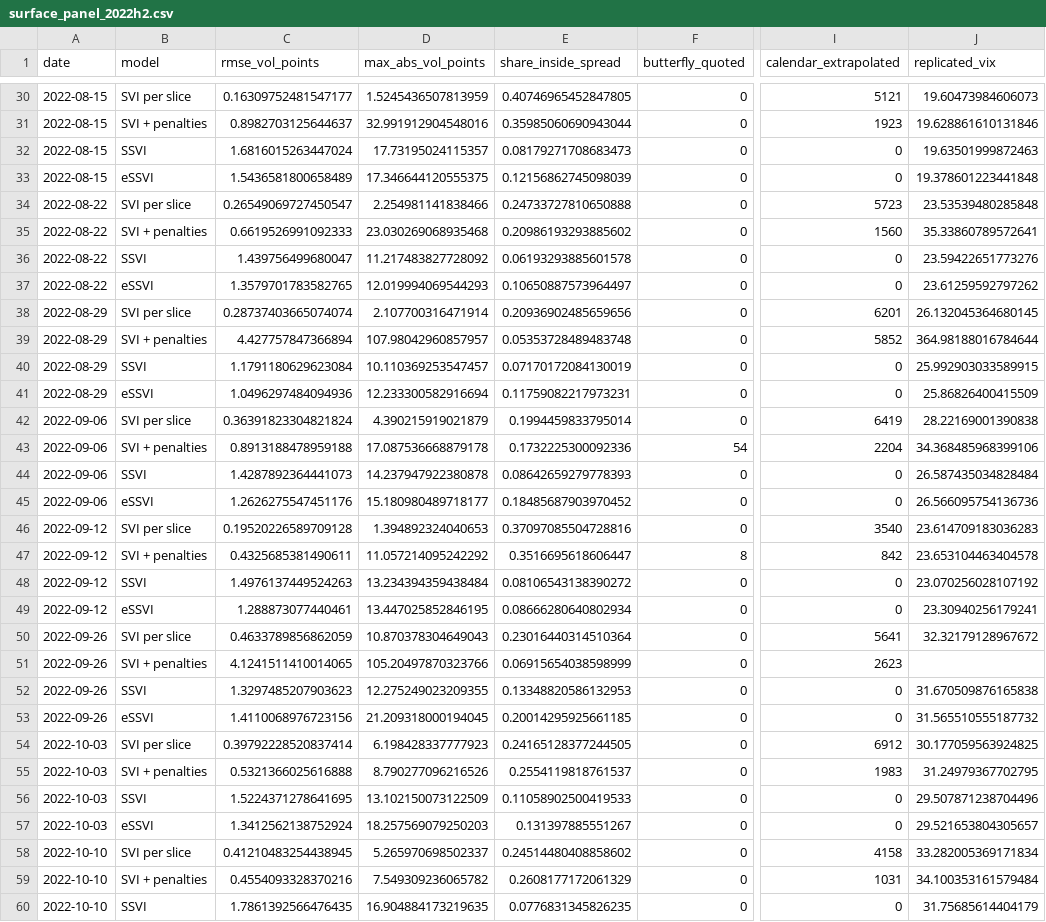
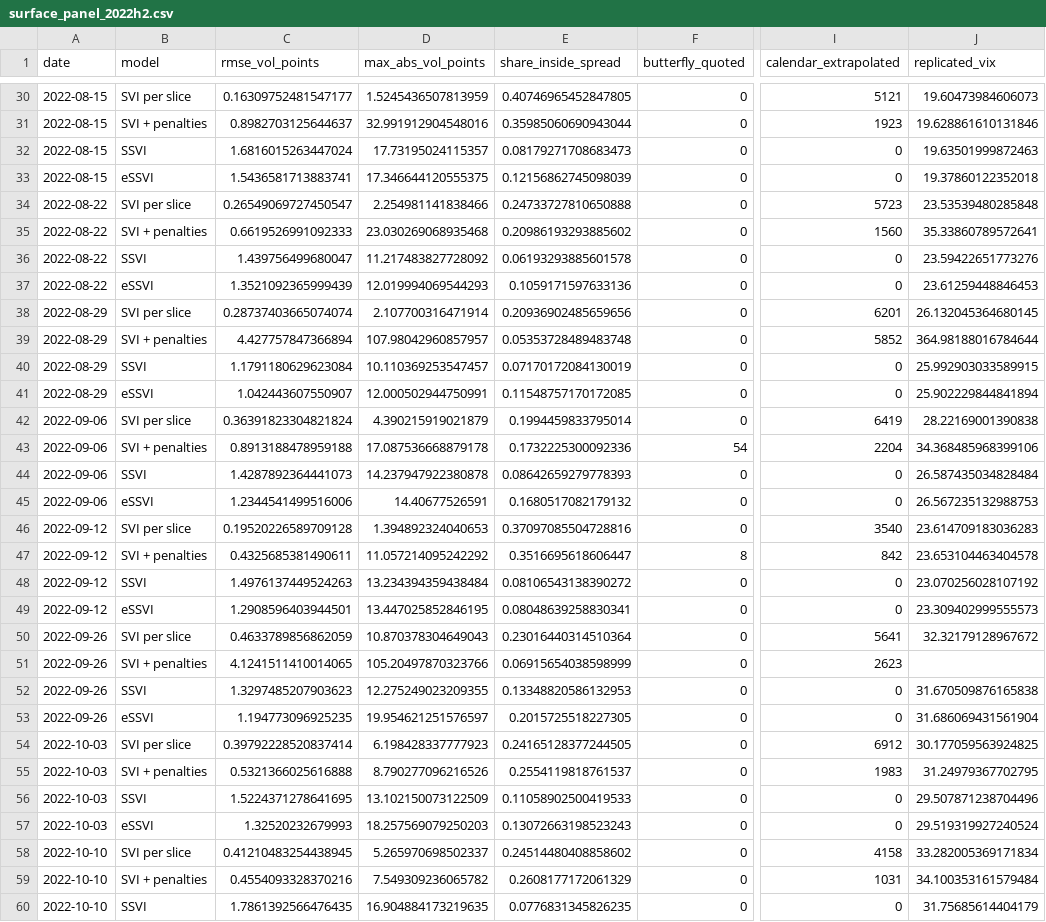
Before and after one commit to emiliensabathier/options-lab, a CSV file: data/panel/surface_panel_2022h2.csv, drawn as a sheet; only a part is shown, gaps mark what is left out; the diff covers the shown part only; the diff names each change by its address in the sheet, - before the commit and + after, or states it on an @@ line.

```diff
--- a/data/panel/surface_panel_2022h2.csv
+++ b/data/panel/surface_panel_2022h2.csv
-C33 (rmse_vol_points): 1.5436581800658489
+C33 (rmse_vol_points): 1.5436581713883741
-J33 (replicated_vix): 19.378601223441848
+J33 (replicated_vix): 19.37860122352018
-C37 (rmse_vol_points): 1.3579701783582765
+C37 (rmse_vol_points): 1.3521092365999439
-E37 (share_inside_spread): 0.10650887573964497
+E37 (share_inside_spread): 0.1059171597633136
-J37 (replicated_vix): 23.61259592797262
+J37 (replicated_vix): 23.61259448846453
-C41 (rmse_vol_points): 1.0496297484094936
+C41 (rmse_vol_points): 1.042443607550907
-D41 (max_abs_vol_points): 12.233300582916694
+D41 (max_abs_vol_points): 12.000502944750991
-E41 (share_inside_spread): 0.11759082217973231
+E41 (share_inside_spread): 0.11548757170172085
-J41 (replicated_vix): 25.86826400415509
+J41 (replicated_vix): 25.902229844841894
-C45 (rmse_vol_points): 1.2626275547451176
+C45 (rmse_vol_points): 1.2344541499516006
-D45 (max_abs_vol_points): 15.180980489718177
+D45 (max_abs_vol_points): 14.40677526591
-E45 (share_inside_spread): 0.18485687903970452
+E45 (share_inside_spread): 0.1680517082179132
-J45 (replicated_vix): 26.566095754136736
+J45 (replicated_vix): 26.567235132988753
-C49 (rmse_vol_points): 1.288873077440461
+C49 (rmse_vol_points): 1.2908596403944501
-E49 (share_inside_spread): 0.08666280640802934
+E49 (share_inside_spread): 0.08048639258830341
-J49 (replicated_vix): 23.30940256179241
+J49 (replicated_vix): 23.309402999555573
-C53 (rmse_vol_points): 1.4110068976723156
+C53 (rmse_vol_points): 1.194773096925235
-D53 (max_abs_vol_points): 21.209318000194045
+D53 (max_abs_vol_points): 19.954621251576597
-E53 (share_inside_spread): 0.20014295925661185
+E53 (share_inside_spread): 0.2015725518227305
-J53 (replicated_vix): 31.565510555187732
+J53 (replicated_vix): 31.686069431561904
-C57 (rmse_vol_points): 1.3412562138752924
+C57 (rmse_vol_points): 1.32520232679993
-E57 (share_inside_spread): 0.131397885551267
+E57 (share_inside_spread): 0.13072663198523243
-J57 (replicated_vix): 29.521653804305657
+J57 (replicated_vix): 29.519319927240524
```
Also changed, not shown: 66 edited cells elsewhere in this file, data/panel/surface_panel_spy.csv, 5 other files.
